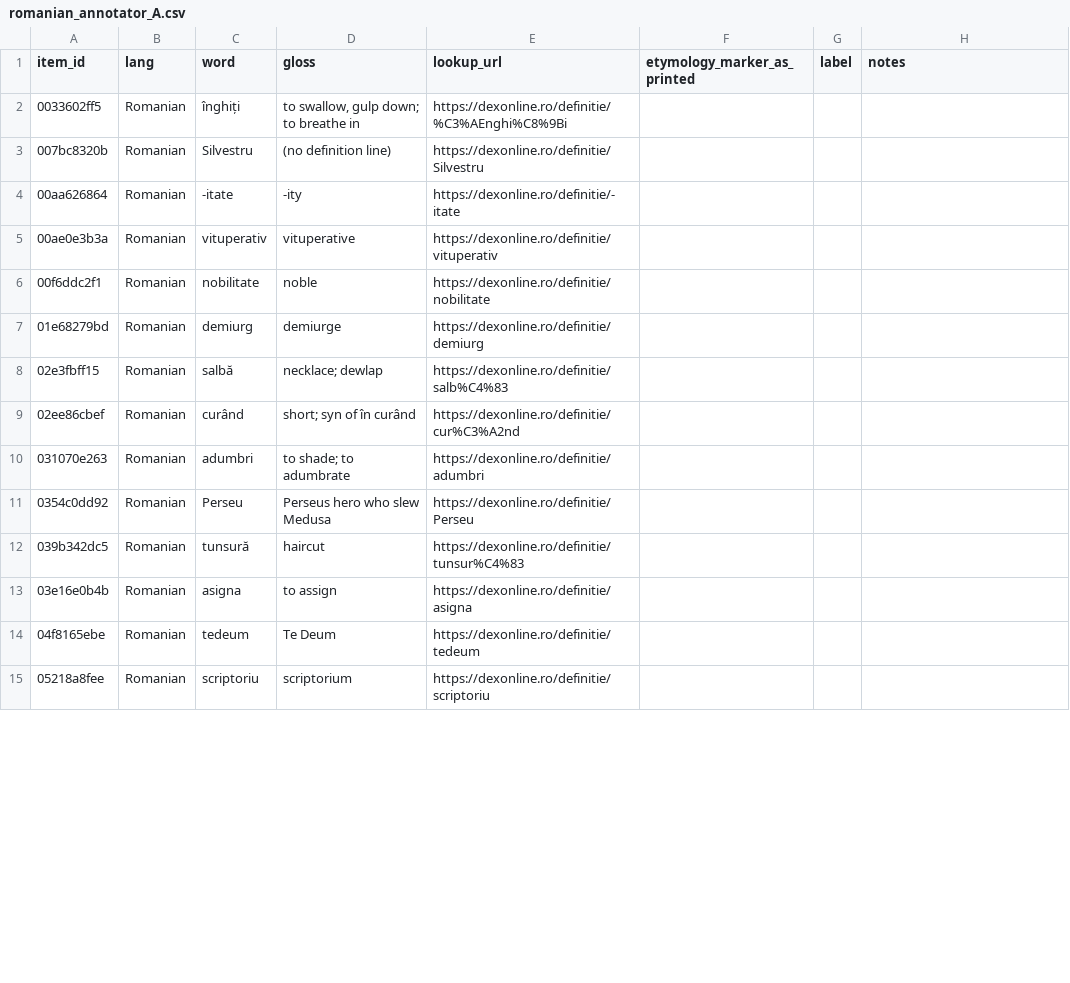
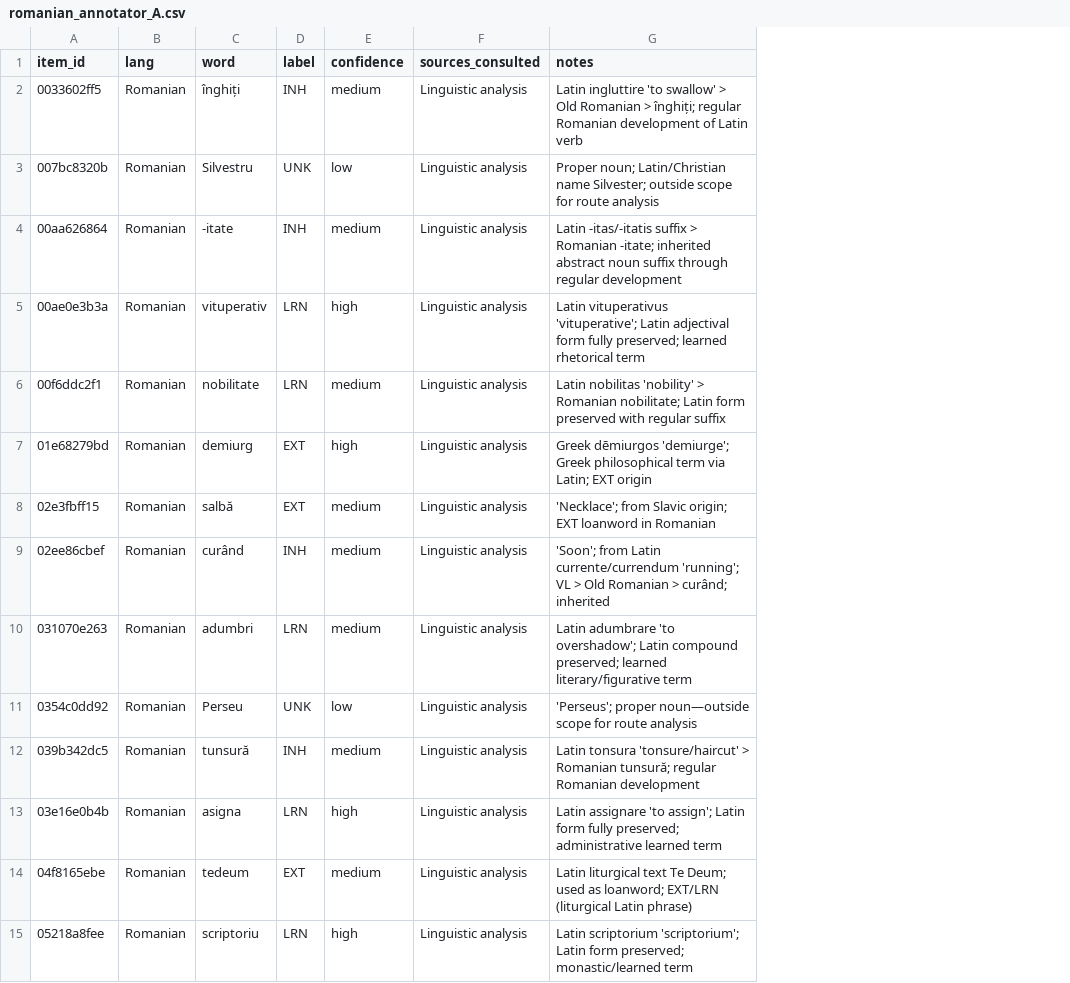
Before and after one commit to prajak002/LANGUAGE-SIM, a CSV file: data/annotation/expert_kit/romanian_annotator_A.csv, drawn as a sheet; only a part is shown; removed rows and columns are numbered as before the commit, all else as after; the diff covers the shown part only; the diff names each change by its address in the sheet, - before the commit and + after, or states it on an @@ line.

Commit message:
update: annotation done by annotators

```diff
--- a/data/annotation/expert_kit/romanian_annotator_A.csv
+++ b/data/annotation/expert_kit/romanian_annotator_A.csv
-column D (gloss), rows 2-15: to swallow, gulp down; to breathe in | (no definition line) | -ity | vituperative | noble | demiurge | necklace; dewlap | short; syn of în curând | to shade; to adumbrate | Perseus hero who slew Medusa | haircut | to assign | Te Deum | scriptorium
-column E (lookup_url), rows 2-15: https://dexonline.ro/definitie/%C3%AEnghi%C8%9Bi | https://dexonline.ro/definitie/Silvestru | https://dexonline.ro/definitie/-itate | https://dexonline.ro/definitie/vituperativ | https://dexonline.ro/definitie/nobilitate | https://dexonline.ro/definitie/demiurg | https://dexonline.ro/definitie/salb%C4%83 | https://dexonline.ro/definitie/cur%C3%A2nd | https://dexonline.ro/definitie/adumbri | https://dexonline.ro/definitie/Perseu | https://dexonline.ro/definitie/tunsur%C4%83 | https://dexonline.ro/definitie/asigna | https://dexonline.ro/definitie/tedeum | https://dexonline.ro/definitie/scriptoriu
-column F (etymology_marker_as_printed), empty
+column E (confidence), rows 2-15: medium | low | medium | high | medium | high | medium | medium | medium | low | medium | high | medium | high
+column F (sources_consulted), rows 2-15: all Linguistic analysis
-D2 (label): (empty)
+D2 (label): INH
-G2 (notes): (empty)
+G2 (notes): Latin ingluttire 'to swallow' > Old Romanian > înghiți; regular Romanian development of Latin verb
-D3 (label): (empty)
+D3 (label): UNK
-G3 (notes): (empty)
+G3 (notes): Proper noun; Latin/Christian name Silvester; outside scope for route analysis
-D4 (label): (empty)
+D4 (label): INH
-G4 (notes): (empty)
+G4 (notes): Latin -itas/-itatis suffix > Romanian -itate; inherited abstract noun suffix through regular development
-D5:D6 (label): (empty)
+D5:D6 (label): LRN
-G5 (notes): (empty)
+G5 (notes): Latin vituperativus 'vituperative'; Latin adjectival form fully preserved; learned rhetorical term
-G6 (notes): (empty)
+G6 (notes): Latin nobilitas 'nobility' > Romanian nobilitate; Latin form preserved with regular suffix
-D7:D8 (label): (empty)
+D7:D8 (label): EXT
-G7 (notes): (empty)
+G7 (notes): Greek dēmiurgos 'demiurge'; Greek philosophical term via Latin; EXT origin
-G8 (notes): (empty)
+G8 (notes): 'Necklace'; from Slavic origin; EXT loanword in Romanian
-D9 (label): (empty)
+D9 (label): INH
-G9 (notes): (empty)
+G9 (notes): 'Soon'; from Latin currente/currendum 'running'; VL > Old Romanian > curând; inherited
-D10 (label): (empty)
+D10 (label): LRN
-G10 (notes): (empty)
+G10 (notes): Latin adumbrare 'to overshadow'; Latin compound preserved; learned literary/figurative term
-D11 (label): (empty)
+D11 (label): UNK
-G11 (notes): (empty)
+G11 (notes): 'Perseus'; proper noun—outside scope for route analysis
-D12 (label): (empty)
+D12 (label): INH
-G12 (notes): (empty)
+G12 (notes): Latin tonsura 'tonsure/haircut' > Romanian tunsură; regular Romanian development
-D13 (label): (empty)
+D13 (label): LRN
-G13 (notes): (empty)
+G13 (notes): Latin assignare 'to assign'; Latin form fully preserved; administrative learned term
-D14 (label): (empty)
+D14 (label): EXT
-G14 (notes): (empty)
+G14 (notes): Latin liturgical text Te Deum; used as loanword; EXT/LRN (liturgical Latin phrase)
-D15 (label): (empty)
+D15 (label): LRN
-G15 (notes): (empty)
+G15 (notes): Latin scriptorium 'scriptorium'; Latin form preserved; monastic/learned term
```
Also changed, not shown: 98 edited cells elsewhere in this file, data/annotation/expert_kit/assamese_dissociation_annotator_B.csv, data/annotation/expert_kit/french_annotator_B.csv, 25 other files.
